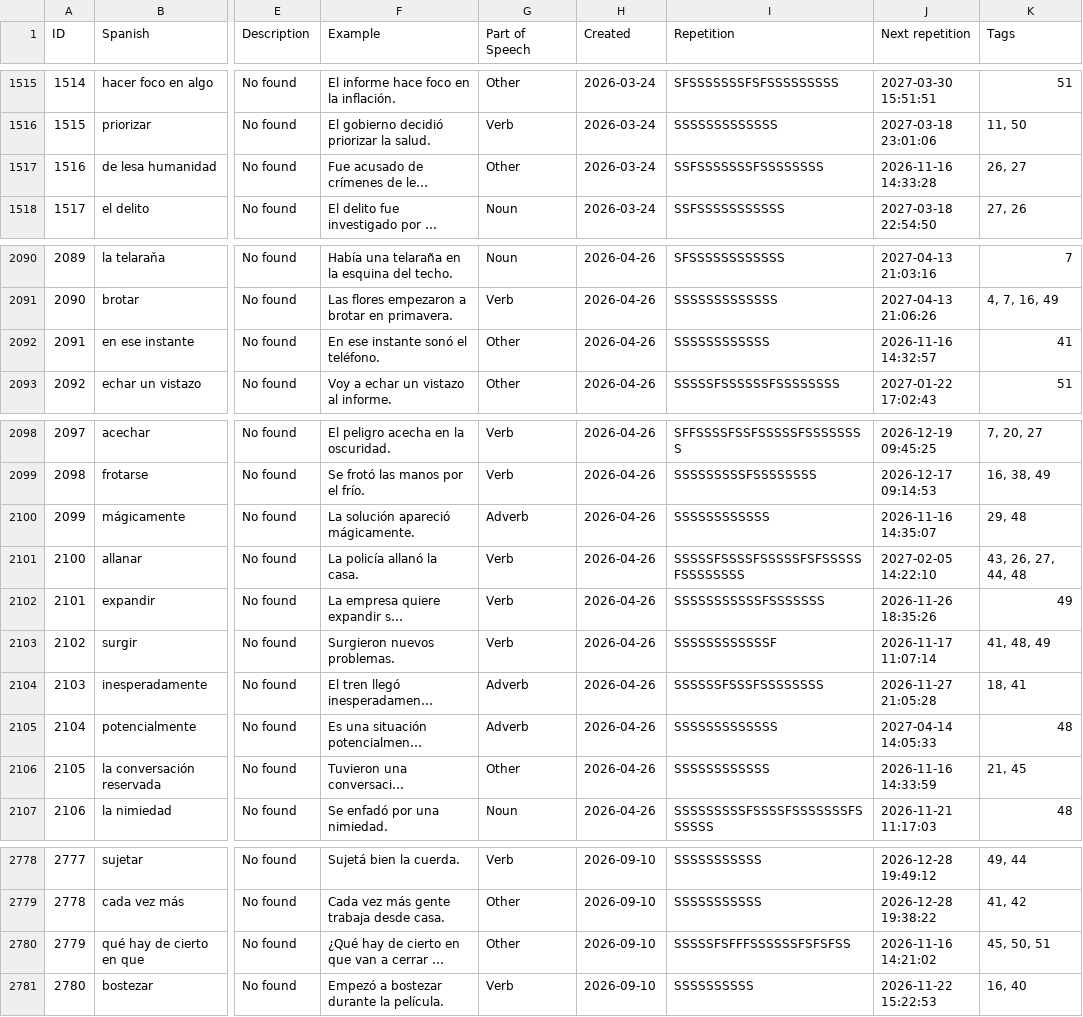
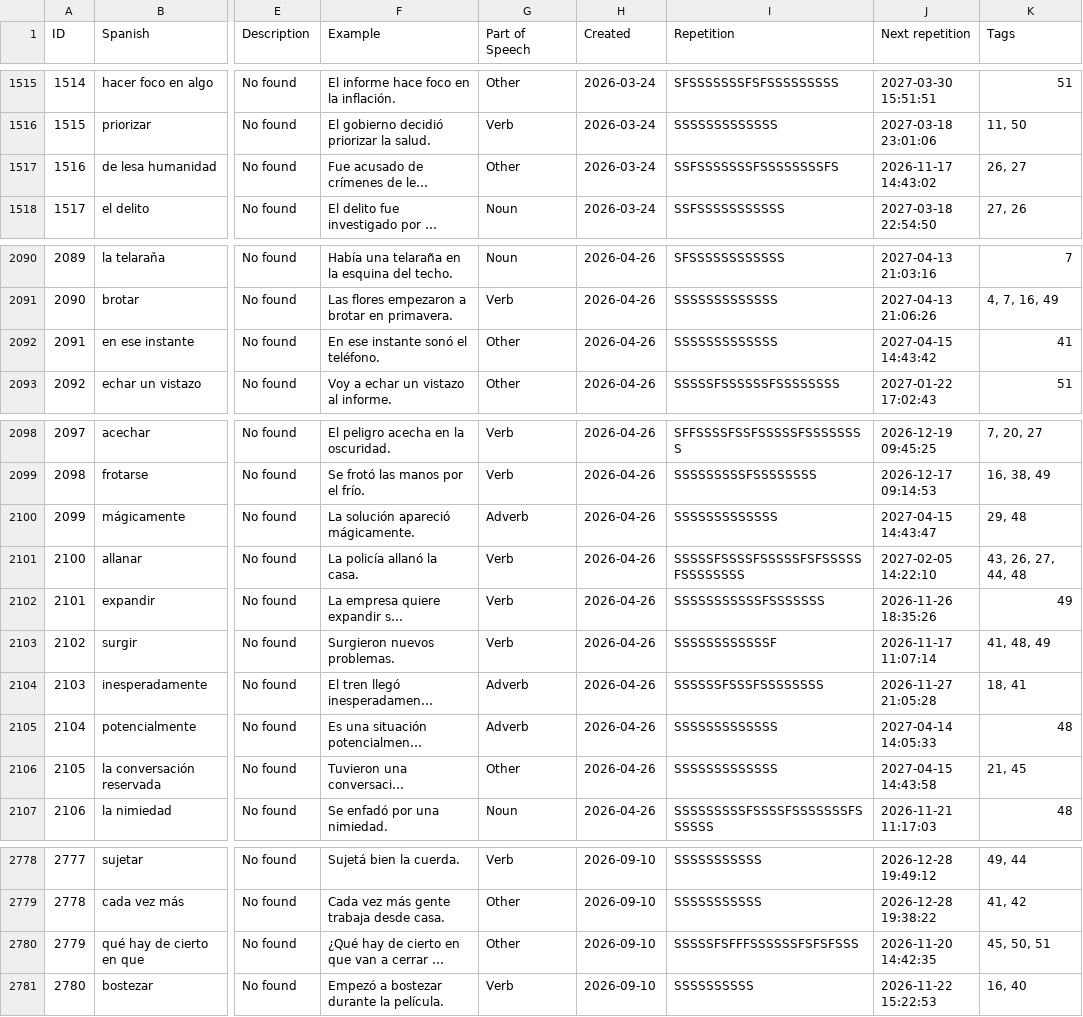
Before and after one commit to zubman007/VocabPro, a CSV file: files/Czech_Spanish_voc.csv, drawn as a sheet; only a part is shown, gaps mark what is left out; long unchanged cells end in …; the diff names each change by its address in the sheet, - before the commit and + after, or states it on an @@ line.

```diff
--- a/files/Czech_Spanish_voc.csv
+++ b/files/Czech_Spanish_voc.csv
-I1517 (Repetition): SSFSSSSSSSFSSSSSSSS
+I1517 (Repetition): SSFSSSSSSSFSSSSSSSSFS
-J1517 (Next repetition): 2026-11-16 14:33:28
+J1517 (Next repetition): 2026-11-17 14:43:02
-I2092 (Repetition): SSSSSSSSSSSS
+I2092 (Repetition): SSSSSSSSSSSSS
-J2092 (Next repetition): 2026-11-16 14:32:57
+J2092 (Next repetition): 2027-04-15 14:43:42
-I2100 (Repetition): SSSSSSSSSSSS
+I2100 (Repetition): SSSSSSSSSSSSS
-J2100 (Next repetition): 2026-11-16 14:35:07
+J2100 (Next repetition): 2027-04-15 14:43:47
-I2106 (Repetition): SSSSSSSSSSSS
+I2106 (Repetition): SSSSSSSSSSSSS
-J2106 (Next repetition): 2026-11-16 14:33:59
+J2106 (Next repetition): 2027-04-15 14:43:58
-I2780 (Repetition): SSSSSFSFFFSSSSSSFSFSFSS
+I2780 (Repetition): SSSSSFSFFFSSSSSSFSFSFSSS
-J2780 (Next repetition): 2026-11-16 14:21:02
+J2780 (Next repetition): 2026-11-20 14:42:35
```
Also changed, not shown: files/Spanish_gra.csv, 24 other files.
